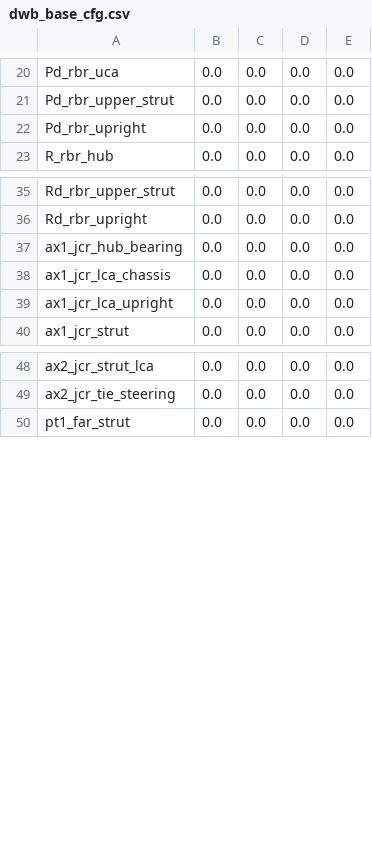
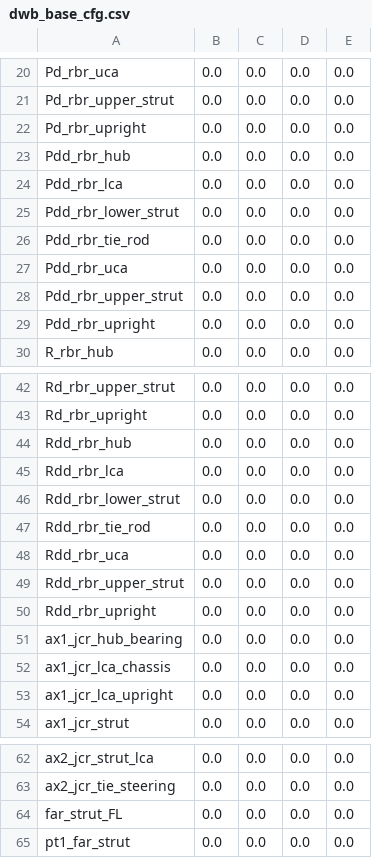
Before and after one commit to khaledghobashy/uraeus_smbd, a CSV file: use_cases/generated_templates/templates/dwb_base_cfg.csv, drawn as a sheet; only a part is shown, gaps mark what is left out; the diff names each change by its address in the sheet, - before the commit and + after, or states it on an @@ line.

```diff
--- a/use_cases/generated_templates/templates/dwb_base_cfg.csv
+++ b/use_cases/generated_templates/templates/dwb_base_cfg.csv
+row 23: Pdd_rbr_hub | 0.0 | 0.0 | 0.0 | 0.0
+row 24: Pdd_rbr_lca | 0.0 | 0.0 | 0.0 | 0.0
+row 25: Pdd_rbr_lower_strut | 0.0 | 0.0 | 0.0 | 0.0
+row 26: Pdd_rbr_tie_rod | 0.0 | 0.0 | 0.0 | 0.0
+row 27: Pdd_rbr_uca | 0.0 | 0.0 | 0.0 | 0.0
+row 28: Pdd_rbr_upper_strut | 0.0 | 0.0 | 0.0 | 0.0
+row 29: Pdd_rbr_upright | 0.0 | 0.0 | 0.0 | 0.0
+row 44: Rdd_rbr_hub | 0.0 | 0.0 | 0.0 | 0.0
+row 45: Rdd_rbr_lca | 0.0 | 0.0 | 0.0 | 0.0
+row 46: Rdd_rbr_lower_strut | 0.0 | 0.0 | 0.0 | 0.0
+row 47: Rdd_rbr_tie_rod | 0.0 | 0.0 | 0.0 | 0.0
+row 48: Rdd_rbr_uca | 0.0 | 0.0 | 0.0 | 0.0
+row 49: Rdd_rbr_upper_strut | 0.0 | 0.0 | 0.0 | 0.0
+row 50: Rdd_rbr_upright | 0.0 | 0.0 | 0.0 | 0.0
+row 64: far_strut_FL | 0.0 | 0.0 | 0.0 | 0.0
```
Also changed, not shown: 14 other files.
